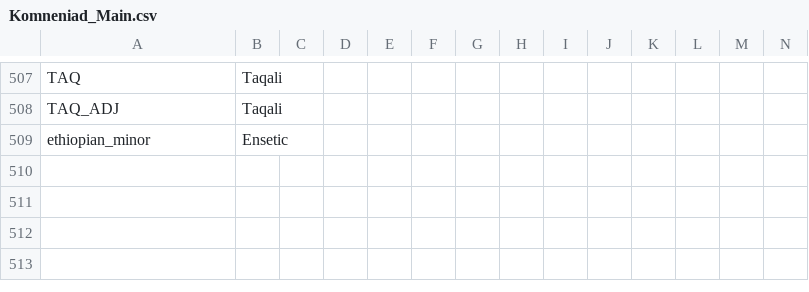
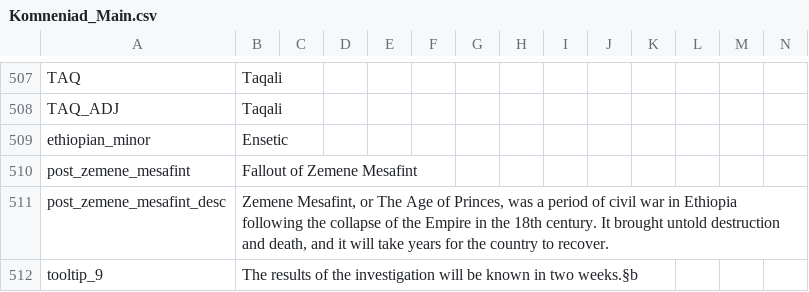
Before and after one commit to vimpelis/The-Komneniad, a CSV file: The Komneniad/localisation/Komneniad_Main.csv, drawn as a sheet; only a part is shown, gaps mark what is left out; the diff names each change by its address in the sheet, - before the commit and + after, or states it on an @@ line.

Commit message:
ethiopia insurgency mechanic

```diff
--- a/The Komneniad/localisation/Komneniad_Main.csv
+++ b/The Komneniad/localisation/Komneniad_Main.csv
+row 510: post_zemene_mesafint | Fallout of Zemene Mesafint
+row 511: post_zemene_mesafint_desc | Zemene Mesafint, or The Age of Princes, was a period of civil war in Ethiopia following the collapse of the Empire in the 18th century. It brought untold destruction and death, and it will take years for the country to recover.
+row 512: tooltip_9 | The results of the investigation will be known in two weeks.§b
```
Also changed, not shown: The Komneniad/localisation/Komneniad_Decisions.csv, The Komneniad/localisation/Komneniad_Events.csv, 18 other files.
